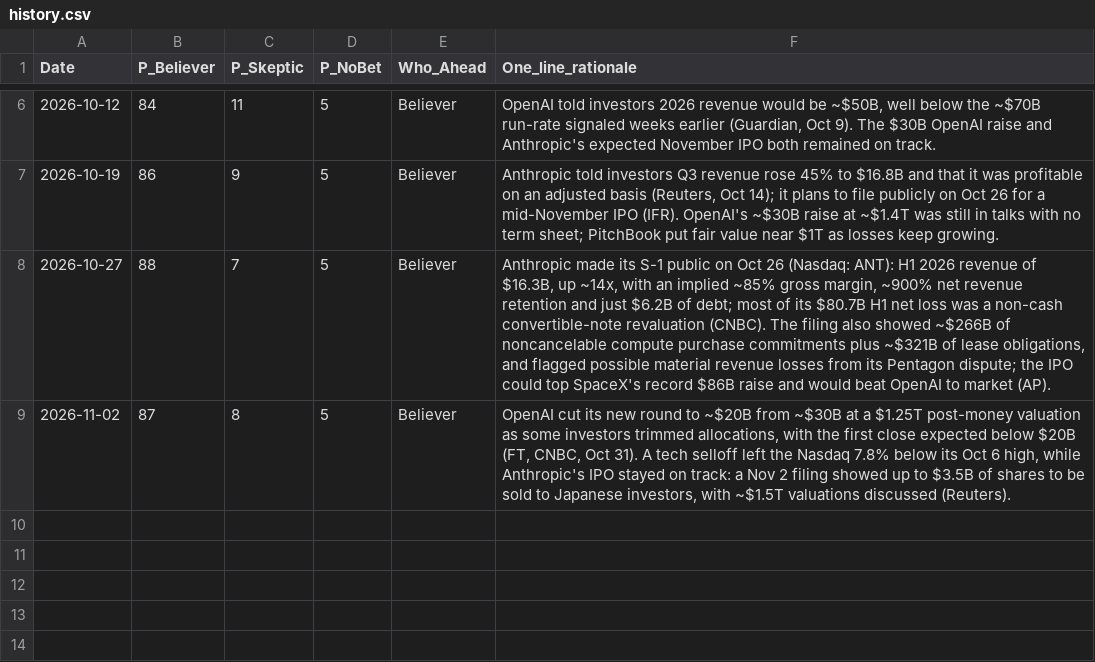
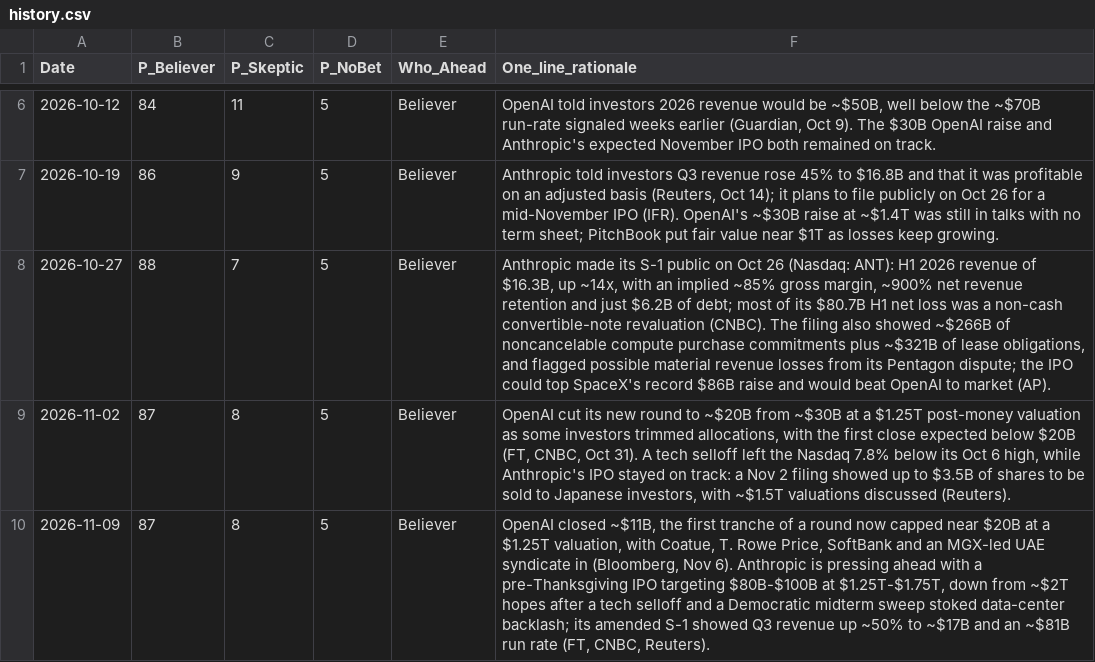
Before and after one commit to josephpconley/josephpconley.github.io, a CSV file: assets/ai-viability-wager/history.csv, drawn as a sheet; only a part is shown, gaps mark what is left out.

Commit message:
AI Viability Wager: add 2026-11-09 datapoint

```diff
--- a/assets/ai-viability-wager/history.csv
+++ b/assets/ai-viability-wager/history.csv
@@ -9 +9,2 @@ Date,P_Believer,P_Skeptic,P_NoBet,Who_Ahead,One_line_rationale
 2026-11-02,87,8,5,Believer,"OpenAI cut its new round to ~$20B from ~$30B at a $1.25T post-money valuation as some investors trimmed allocations, with the first close expected below $20B (FT, CNBC, Oct 31). A tech selloff left the Nasdaq 7.8% below its Oct 6 high, while Anthropic's IPO stayed on track: a Nov 2 filing showed up to $3.5B of shares to be sold to Japanese investors, with ~$1.5T valuations discussed (Reuters)."
+2026-11-09,87,8,5,Believer,"OpenAI closed ~$11B, the first tranche of a round now capped near $20B at a $1.25T valuation, with Coatue, T. Rowe Price, SoftBank and an MGX-led UAE syndicate in (Bloomberg, Nov 6). Anthropic is pressing ahead with a pre-Thanksgiving IPO targeting $80B-$100B at $1.25T-$1.75T, down from ~$2T hopes after a tech selloff and a Democratic midterm sweep stoked data-center backlash; its amended S-1 showed Q3 revenue up ~50% to ~$17B and an ~$81B run rate (FT, CNBC, Reuters)."
```
Also changed, not shown: 5 other files.
